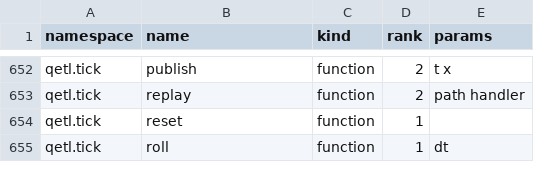
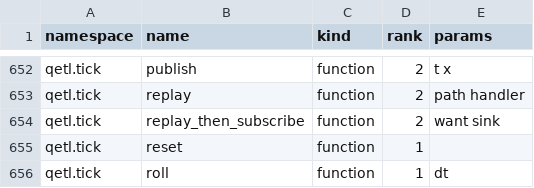
Before and after one commit to kwojdalski/uqf, a CSV file: docs/reference/surfaces/current/functions.csv, drawn as a sheet; only a part is shown, gaps mark what is left out; the diff names each change by its address in the sheet, - before the commit and + after, or states it on an @@ line.

```diff
--- a/docs/reference/surfaces/current/functions.csv
+++ b/docs/reference/surfaces/current/functions.csv
+row 654: qetl.tick | replay_then_subscribe | function | 2 | want sink
```
Also changed, not shown: 4 other files.
